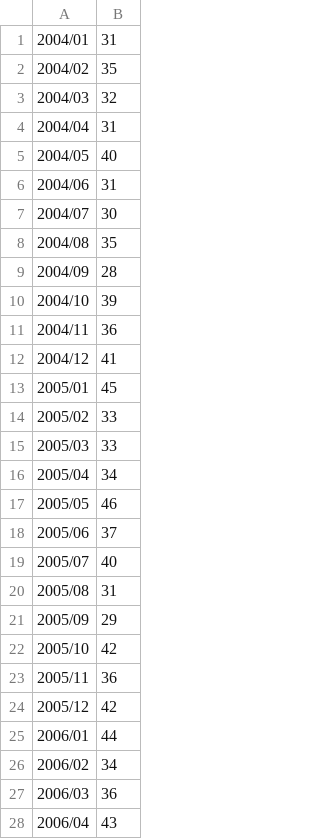
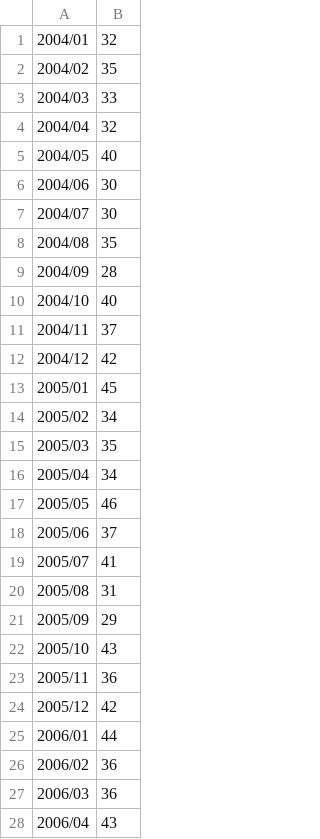
Before and after one commit to Anthonymcqueen21/github-viz, a CSV file: data_mining/scripts(webapp_version)/GoogleTrendsData/pacman/pacman_trend_cleaned.csv, drawn as a sheet; only a part is shown; the diff covers the shown part only.

```diff
--- a/data_mining/scripts(webapp_version)/GoogleTrendsData/pacman/pacman_trend_cleaned.csv
+++ b/data_mining/scripts(webapp_version)/GoogleTrendsData/pacman/pacman_trend_cleaned.csv
@@ -1,7 +1,7 @@
-2004/01,31
+2004/01,32
 2004/02,35
-2004/03,32
-2004/04,31
+2004/03,33
+2004/04,32
 2004/05,40
-2004/06,31
+2004/06,30
 2004/07,30
@@ -9,8 +9,8 @@
 2004/09,28
-2004/10,39
-2004/11,36
-2004/12,41
+2004/10,40
+2004/11,37
+2004/12,42
 2005/01,45
-2005/02,33
-2005/03,33
+2005/02,34
+2005/03,35
 2005/04,34
@@ -18,6 +18,6 @@
 2005/06,37
-2005/07,40
+2005/07,41
 2005/08,31
 2005/09,29
-2005/10,42
+2005/10,43
 2005/11,36
@@ -25,3 +25,3 @@
 2006/01,44
-2006/02,34
+2006/02,36
 2006/03,36
```
Also changed, not shown: 29 edited cells elsewhere in this file, data_mining/scripts(webapp_version)/GoogleTrendsData/pacman/pacman_trend.csv, data_mining/scripts(webapp_version)/Phase1Output/phase1_output.csv, 13 other files.
